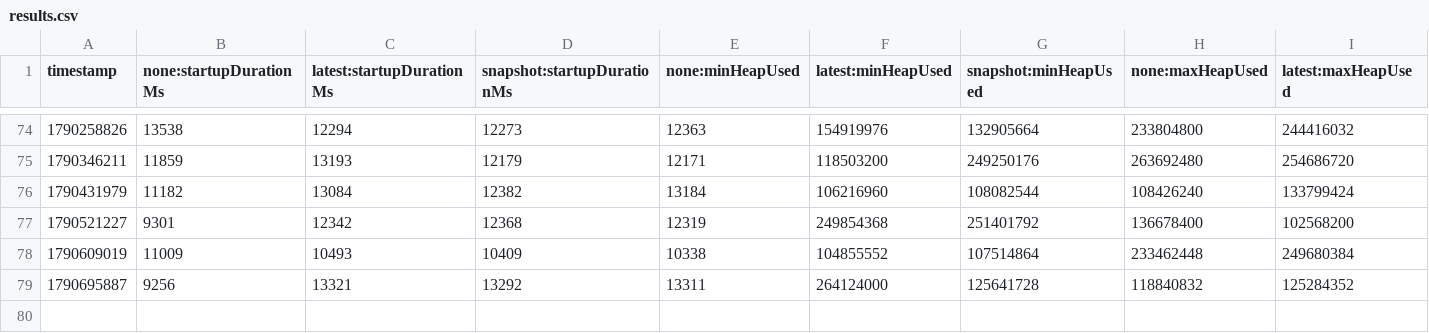
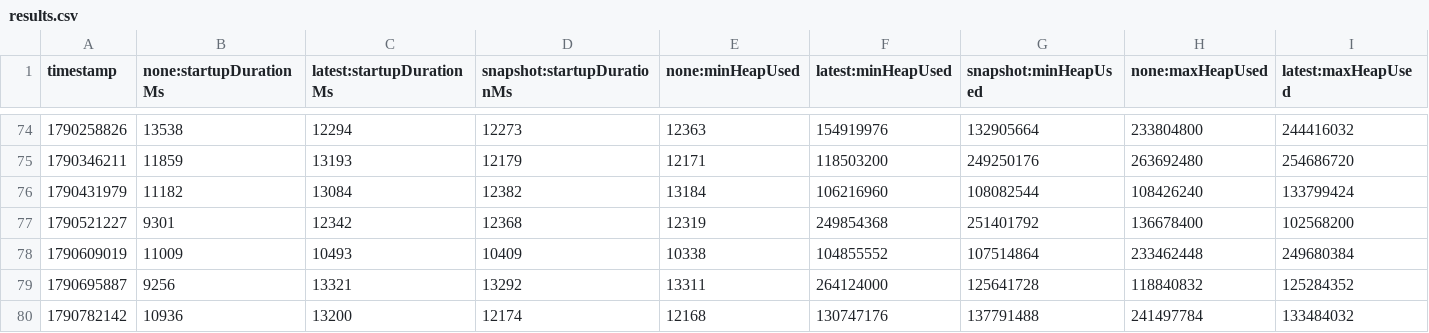
Before and after one commit to lrwh/opentelemetry-java-instrumentation, a CSV file: benchmark-overhead/results/release/results.csv, drawn as a sheet; only a part is shown, gaps mark what is left out; rows hold the shown columns only; the diff names each change by its address in the sheet, - before the commit and + after, or states it on an @@ line.

```diff
--- a/benchmark-overhead/results/release/results.csv
+++ b/benchmark-overhead/results/release/results.csv
+row 80: 1790782142 | 10936 | 13200 | 12174 | 12168 | 130747176 | 137791488 | 241497784 | 133484032
```
Also changed, not shown: 1 other file.
